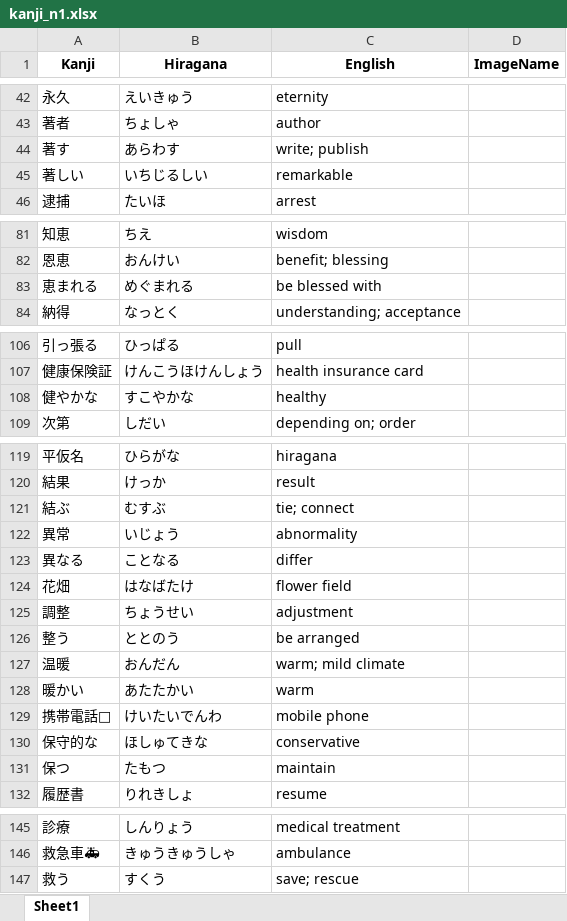
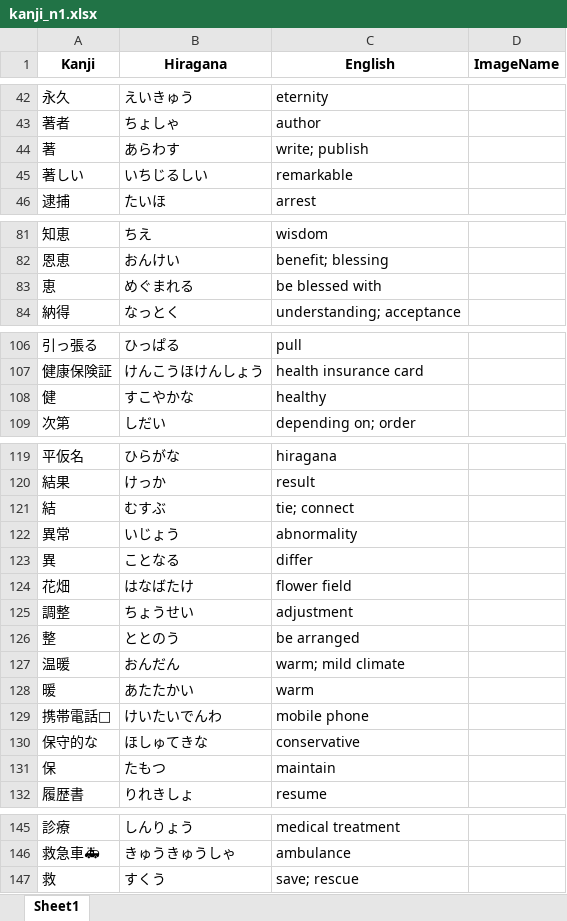
Before and after one commit to csemahmud/khans_kanji_english_practice, an Excel workbook: public/docs/kanji_n1.xlsx, sheet Sheet1, drawn as a sheet; only a part is shown, gaps mark what is left out; values as stored, in another font and other column widths than the file's, no borders; the diff names each change by its address in the sheet, - before the commit and + after, or states it on an @@ line.

```diff
--- a/public/docs/kanji_n1.xlsx (sheet Sheet1)
+++ b/public/docs/kanji_n1.xlsx (sheet Sheet1)
-A44 (Kanji): 著す
+A44 (Kanji): 著
-A83 (Kanji): 恵まれる
+A83 (Kanji): 恵
-A108 (Kanji): 健やかな
+A108 (Kanji): 健
-A121 (Kanji): 結ぶ
+A121 (Kanji): 結
-A123 (Kanji): 異なる
+A123 (Kanji): 異
-A126 (Kanji): 整う
+A126 (Kanji): 整
-A128 (Kanji): 暖かい
+A128 (Kanji): 暖
-A131 (Kanji): 保つ
+A131 (Kanji): 保
-A147 (Kanji): 救う
+A147 (Kanji): 救
```
Also changed, not shown: public/docs/kanji_n2.xlsx, public/docs/kanji_n3.xlsx, 2 other files.
